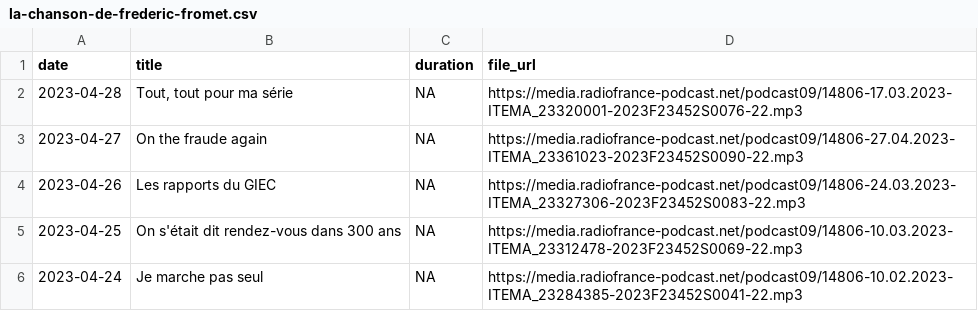
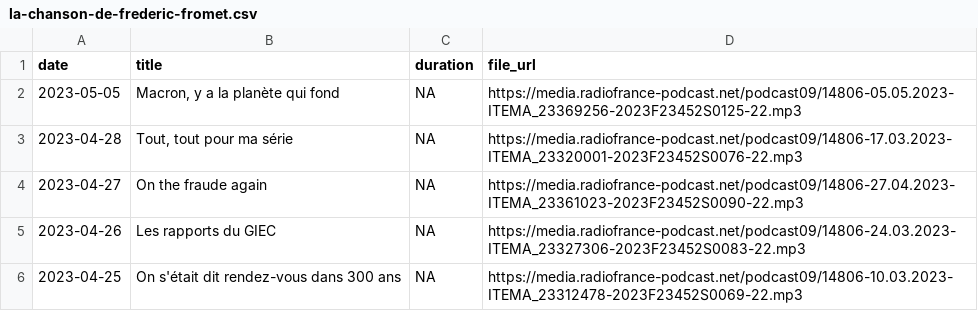
Before and after one commit to ahasverus/franceinter, a CSV file: inst/csv/la-chanson-de-frederic-fromet.csv, drawn as a sheet; only a part is shown; the shorter side is filled out with more unchanged rows.

```diff
--- a/inst/csv/la-chanson-de-frederic-fromet.csv
+++ b/inst/csv/la-chanson-de-frederic-fromet.csv
@@ -1,2 +1,3 @@
 "date";"title";"duration";"file_url"
+"2023-05-05";"Macron, y a la planète qui fond";NA;"https://media.radiofrance-podcast.net/podcast09/14806-05.05.2023-ITEMA_23369256-2023F23452S0125-22.mp3"
 "2023-04-28";"Tout, tout pour ma série";NA;"https://media.radiofrance-podcast.net/podcast09/14806-17.03.2023-ITEMA_23320001-2023F23452S0076-22.mp3"
```
Also changed, not shown: inst/csv/la-chronique-de-djamil-le-shlag.csv, inst/csv/le-journal-de-presque-17h17.csv, 13 other files.
